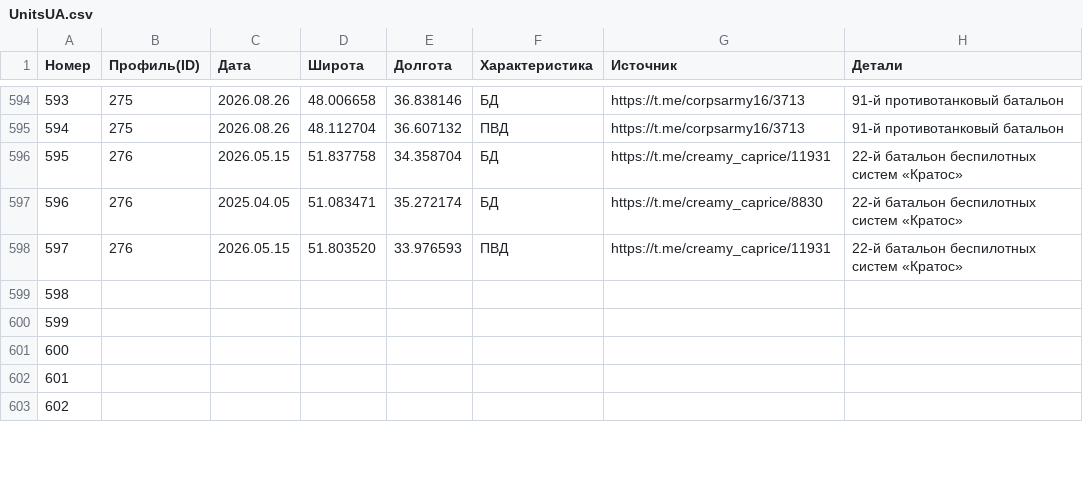
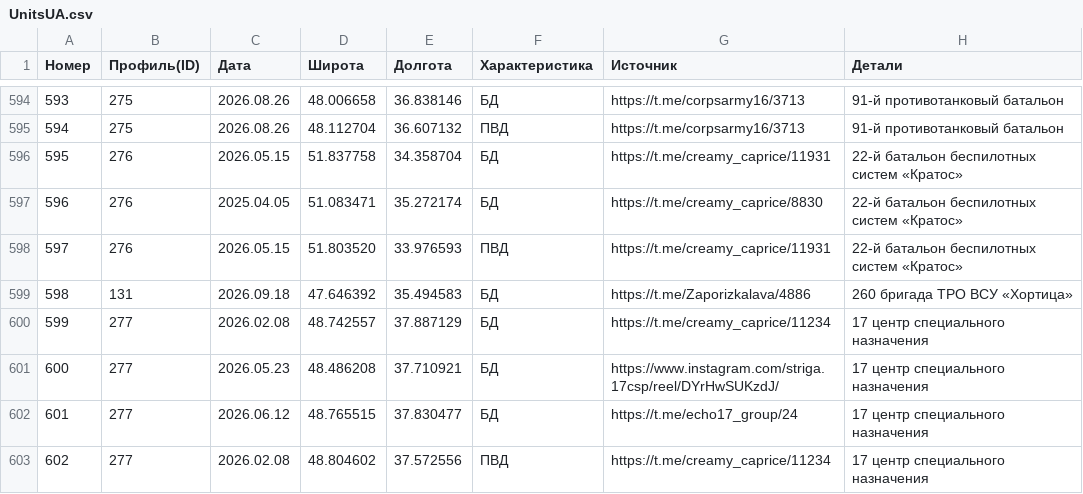
Before and after one commit to creamy-caprice/dataviewer, a CSV file: kml/Geolocations/UnitsUA.csv, drawn as a sheet; only a part is shown, gaps mark what is left out; the diff covers the shown part only.

```diff
--- a/kml/Geolocations/UnitsUA.csv
+++ b/kml/Geolocations/UnitsUA.csv
@@ -598,6 +598,6 @@
 597,276,2026.05.15,51.803520,33.976593,ПВД,https://t.me/creamy_caprice/11931,22-й батальон беспилотных систем «Кратос»
-598,,,,,,,
-599,,,,,,,
-600,,,,,,,
-601,,,,,,,
-602,,,,,,,
+598,131,2026.09.18,47.646392,35.494583,БД,https://t.me/Zaporizkalava/4886,260 бригада ТРО ВСУ «Хортица»
+599,277,2026.02.08,48.742557,37.887129,БД,https://t.me/creamy_caprice/11234,17 центр специального назначения
+600,277,2026.05.23,48.486208,37.710921,БД,https://www.instagram.com/striga.17csp/reel/DYrHwSUKzdJ/,17 центр специального назначения
+601,277,2026.06.12,48.765515,37.830477,БД,https://t.me/echo17_group/24,17 центр специального назначения
+602,277,2026.02.08,48.804602,37.572556,ПВД,https://t.me/creamy_caprice/11234,17 центр специального назначения
```
Also changed, not shown: 19 added rows and 42 edited cells elsewhere in this file, 1 other file.
